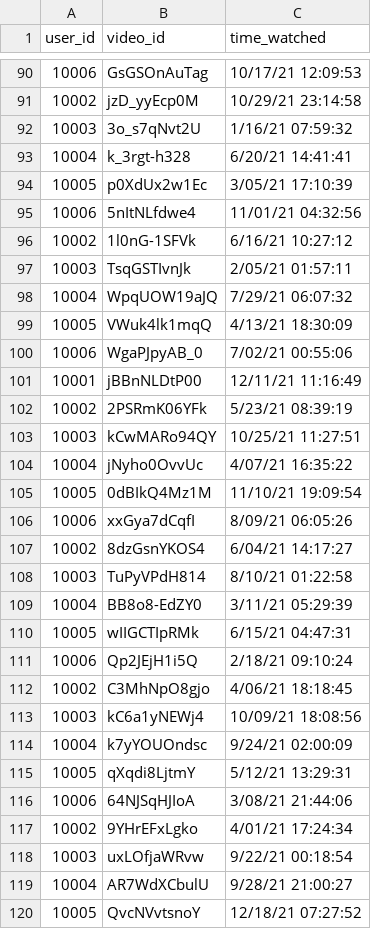
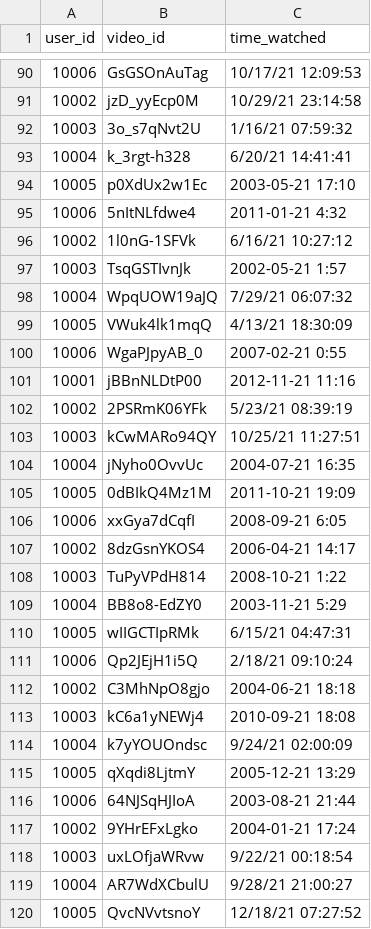
Before and after one commit to abcotter/WhoFundsYourFeed, a CSV file: mockData/Watches.csv, drawn as a sheet; only a part is shown, gaps mark what is left out; the diff covers the shown part only.

Commit message:
Update Watches.csv

```diff
--- a/mockData/Watches.csv
+++ b/mockData/Watches.csv
@@ -93,26 +93,26 @@
 10004,k_3rgt-h328,6/20/21 14:41:41
-10005,p0XdUx2w1Ec,3/05/21 17:10:39
-10006,5nItNLfdwe4,11/01/21 04:32:56
+10005,p0XdUx2w1Ec,2003-05-21 17:10
+10006,5nItNLfdwe4,2011-01-21 4:32
 10002,1l0nG-1SFVk,6/16/21 10:27:12
-10003,TsqGSTIvnJk,2/05/21 01:57:11
+10003,TsqGSTIvnJk,2002-05-21 1:57
 10004,WpqUOW19aJQ,7/29/21 06:07:32
 10005,VWuk4lk1mqQ,4/13/21 18:30:09
-10006,WgaPJpyAB_0,7/02/21 00:55:06
-10001,jBBnNLDtP00,12/11/21 11:16:49
+10006,WgaPJpyAB_0,2007-02-21 0:55
+10001,jBBnNLDtP00,2012-11-21 11:16
 10002,2PSRmK06YFk,5/23/21 08:39:19
 10003,kCwMARo94QY,10/25/21 11:27:51
-10004,jNyho0OvvUc,4/07/21 16:35:22
-10005,0dBIkQ4Mz1M,11/10/21 19:09:54
-10006,xxGya7dCqfI,8/09/21 06:05:26
-10002,8dzGsnYKOS4,6/04/21 14:17:27
-10003,TuPyVPdH814,8/10/21 01:22:58
-10004,BB8o8-EdZY0,3/11/21 05:29:39
+10004,jNyho0OvvUc,2004-07-21 16:35
+10005,0dBIkQ4Mz1M,2011-10-21 19:09
+10006,xxGya7dCqfI,2008-09-21 6:05
+10002,8dzGsnYKOS4,2006-04-21 14:17
+10003,TuPyVPdH814,2008-10-21 1:22
+10004,BB8o8-EdZY0,2003-11-21 5:29
 10005,wIIGCTIpRMk,6/15/21 04:47:31
 10006,Qp2JEjH1i5Q,2/18/21 09:10:24
-10002,C3MhNpO8gjo,4/06/21 18:18:45
-10003,kC6a1yNEWj4,10/09/21 18:08:56
+10002,C3MhNpO8gjo,2004-06-21 18:18
+10003,kC6a1yNEWj4,2010-09-21 18:08
 10004,k7yYOUOndsc,9/24/21 02:00:09
-10005,qXqdi8LjtmY,5/12/21 13:29:31
-10006,64NJSqHJIoA,3/08/21 21:44:06
-10002,9YHrEFxLgko,4/01/21 17:24:34
+10005,qXqdi8LjtmY,2005-12-21 13:29
+10006,64NJSqHJIoA,2003-08-21 21:44
+10002,9YHrEFxLgko,2004-01-21 17:24
 10003,uxLOfjaWRvw,9/22/21 00:18:54
```
Also changed, not shown: 42 edited cells elsewhere in this file.
